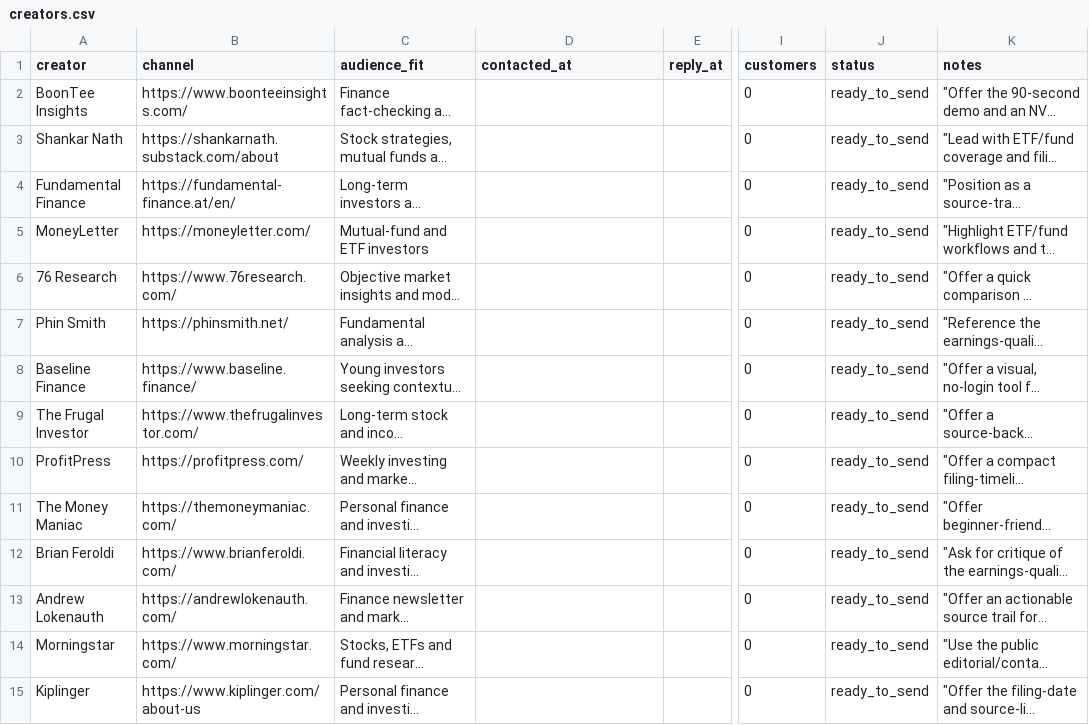
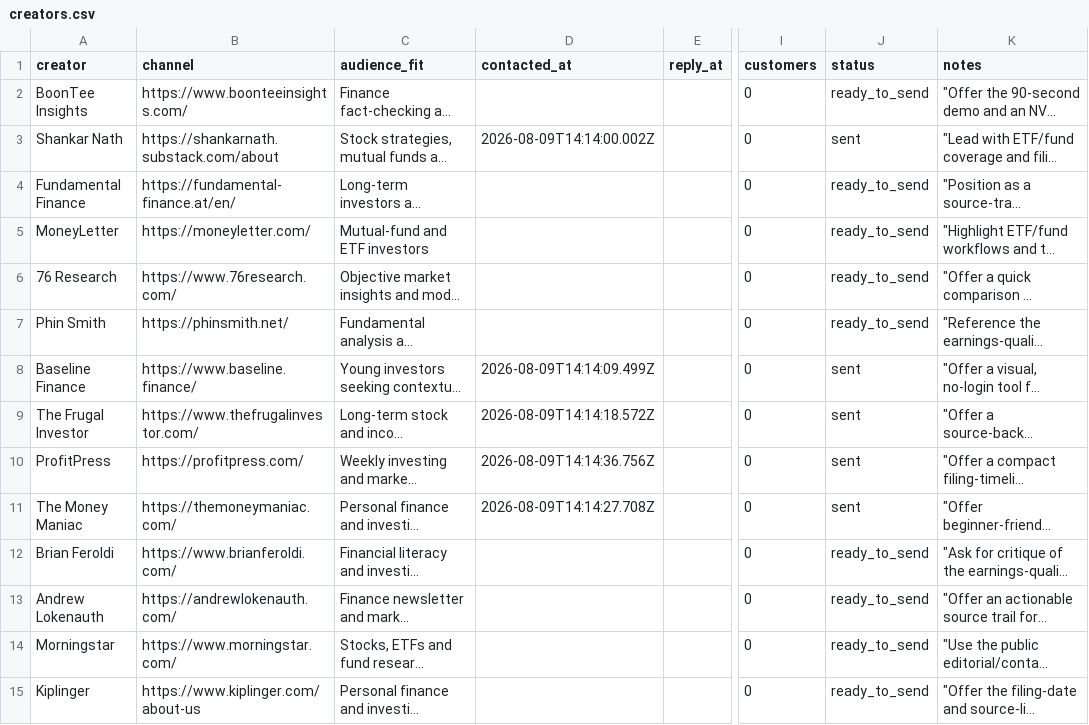
Before and after one commit to avisre/prod, a CSV file: marketing/campaign-2026-08-appsumo-sprint/creators.csv, drawn as a sheet; only a part is shown, gaps mark what is left out; long unchanged cells end in …; the diff covers the shown part only; the diff names each change by its address in the sheet, - before the commit and + after, or states it on an @@ line.

Commit message:
Fix campaign outreach tracking and cooldown

```diff
--- a/marketing/campaign-2026-08-appsumo-sprint/creators.csv
+++ b/marketing/campaign-2026-08-appsumo-sprint/creators.csv
-D3 (contacted_at): (empty)
+D3 (contacted_at): 2026-08-09T14:14:00.002Z
-J3 (status): ready_to_send
+J3 (status): sent
-D8 (contacted_at): (empty)
+D8 (contacted_at): 2026-08-09T14:14:09.499Z
-J8:J11 (status): ready_to_send
+J8:J11 (status): sent
-D9 (contacted_at): (empty)
+D9 (contacted_at): 2026-08-09T14:14:18.572Z
-D10 (contacted_at): (empty)
+D10 (contacted_at): 2026-08-09T14:14:36.756Z
-D11 (contacted_at): (empty)
+D11 (contacted_at): 2026-08-09T14:14:27.708Z
```
Also changed, not shown: 8 edited cells elsewhere in this file, 5 other files.
